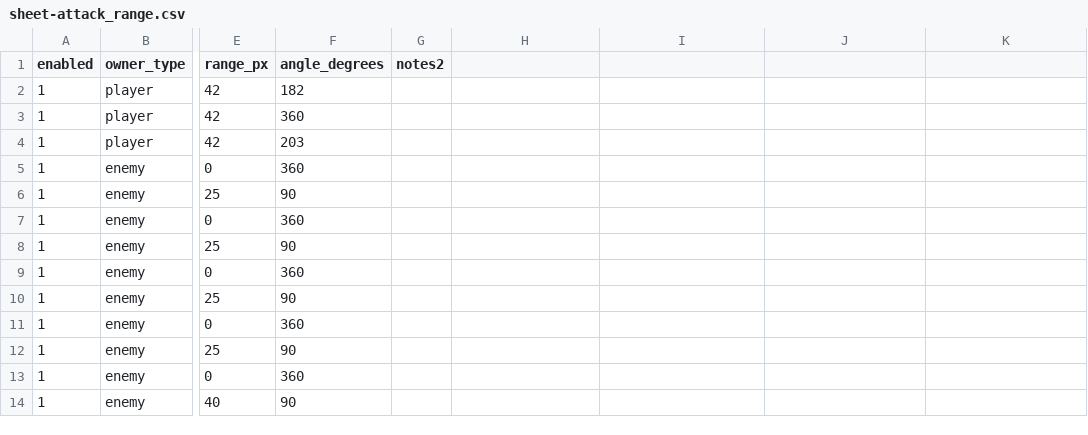
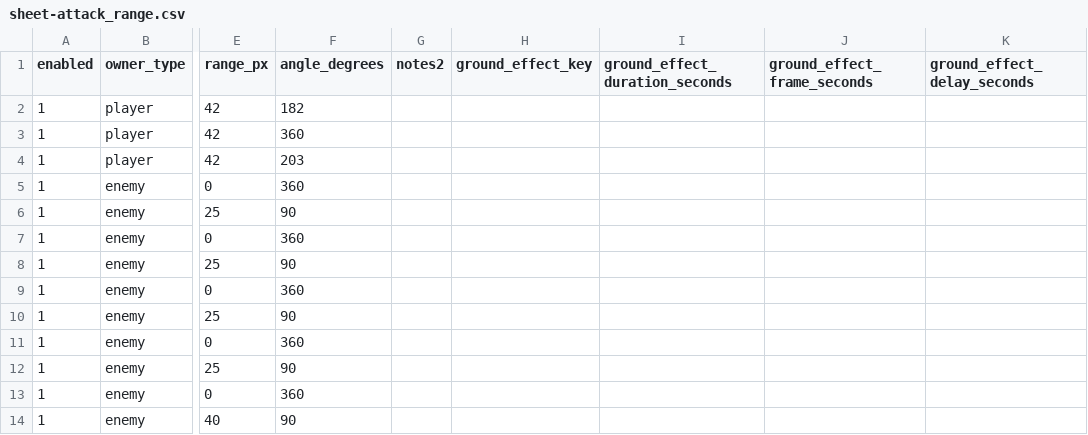
Before and after one commit to jtaro3/Clock-Attack, a CSV file: CSV/sheet-attack_range.csv, drawn as a sheet; only a part is shown, gaps mark what is left out; the diff names each change by its address in the sheet, - before the commit and + after, or states it on an @@ line.

```diff
--- a/CSV/sheet-attack_range.csv
+++ b/CSV/sheet-attack_range.csv
-H1: (empty)
+H1: ground_effect_key
-I1: (empty)
+I1: ground_effect_duration_seconds
-J1: (empty)
+J1: ground_effect_frame_seconds
-K1: (empty)
+K1: ground_effect_delay_seconds
```
Also changed, not shown: CSV/sheet-assets.csv, 17 other files.
